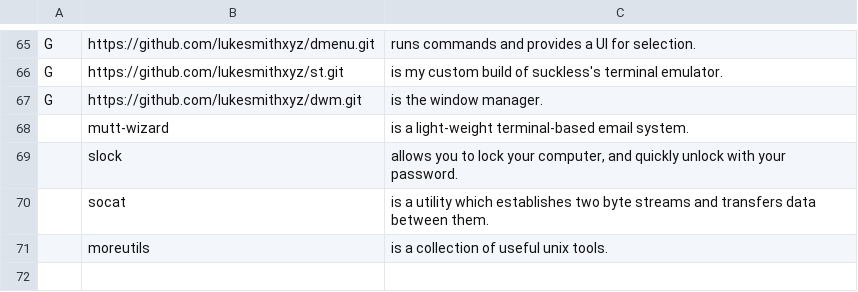
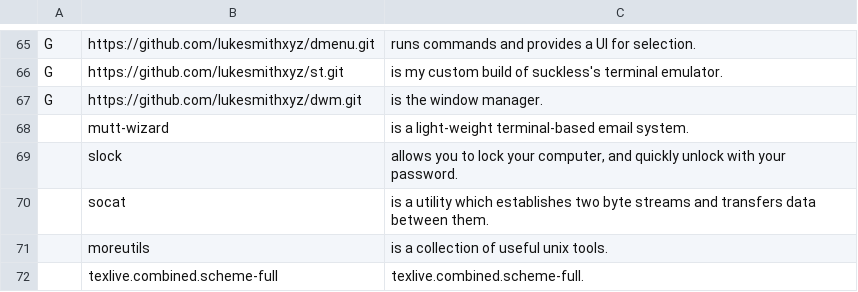
Before and after one commit to Glitch1441/LARBS, a CSV file: static/progs.csv, drawn as a sheet; only a part is shown, gaps mark what is left out; the diff names each change by its address in the sheet, - before the commit and + after, or states it on an @@ line.

Commit message:
Update progs.csv

```diff
--- a/static/progs.csv
+++ b/static/progs.csv
+row 72:  | texlive.combined.scheme-full | texlive.combined.scheme-full.
```
